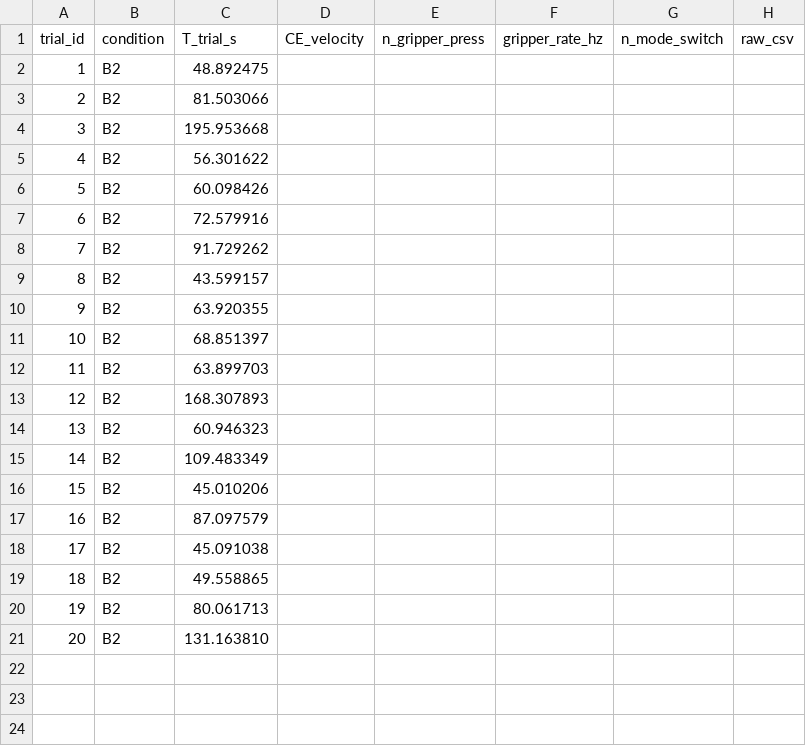
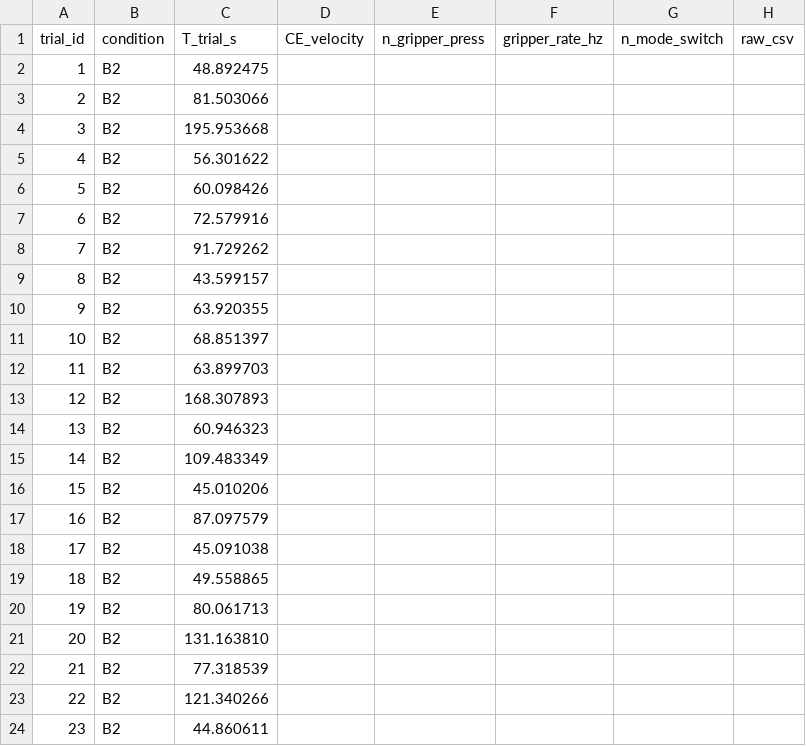
Before and after one commit to 121philip/lerobot_trossen, a CSV file: logs/B2_summary.csv, drawn as a sheet.

Commit message:
feat: 更新 B2_summary.csv 以添加新的试验数据；新增 project_sentinel_ema_analysis.md 文件以记录 Sentinel EMA beta 分析与简化

```diff
--- a/logs/B2_summary.csv
+++ b/logs/B2_summary.csv
@@ -21 +21,4 @@ trial_id,condition,T_trial_s,CE_velocity,n_gripper_press,gripper_rate_hz,n_mode_
 20,B2,131.163810,,,,,
+21,B2,77.318539,,,,,
+22,B2,121.340266,,,,,
+23,B2,44.860611,,,,,
```
Also changed, not shown: 2 other files.
